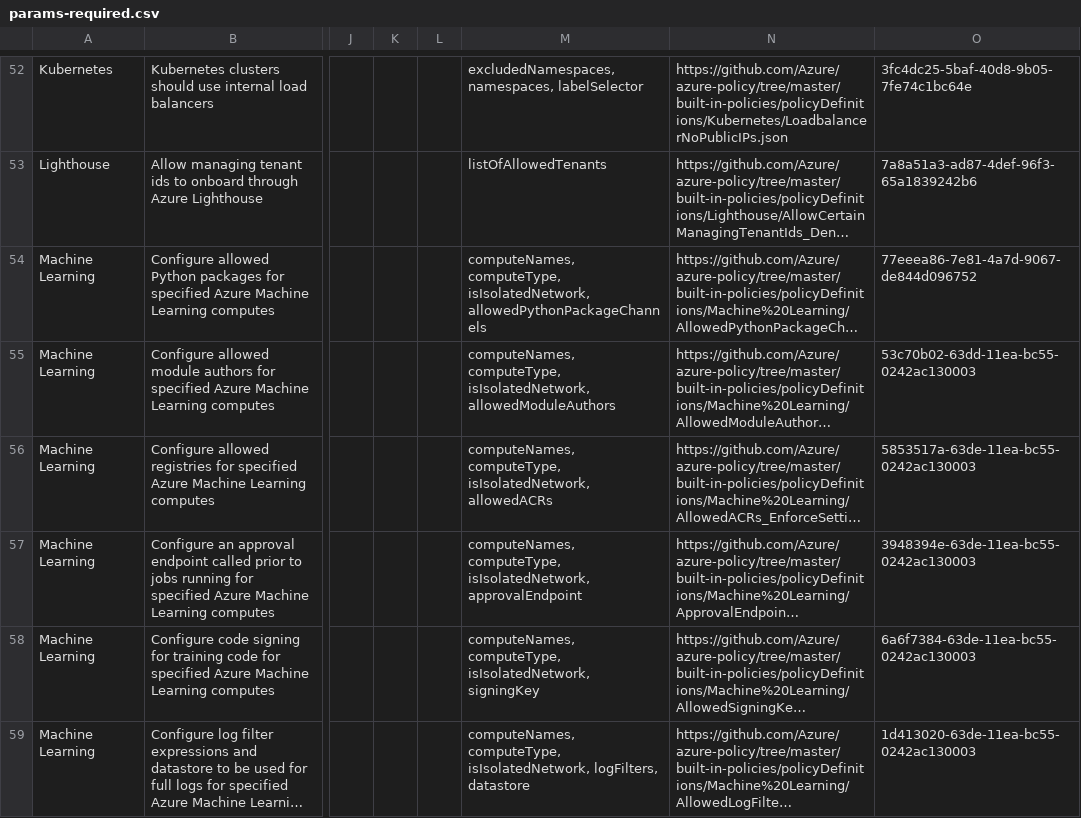
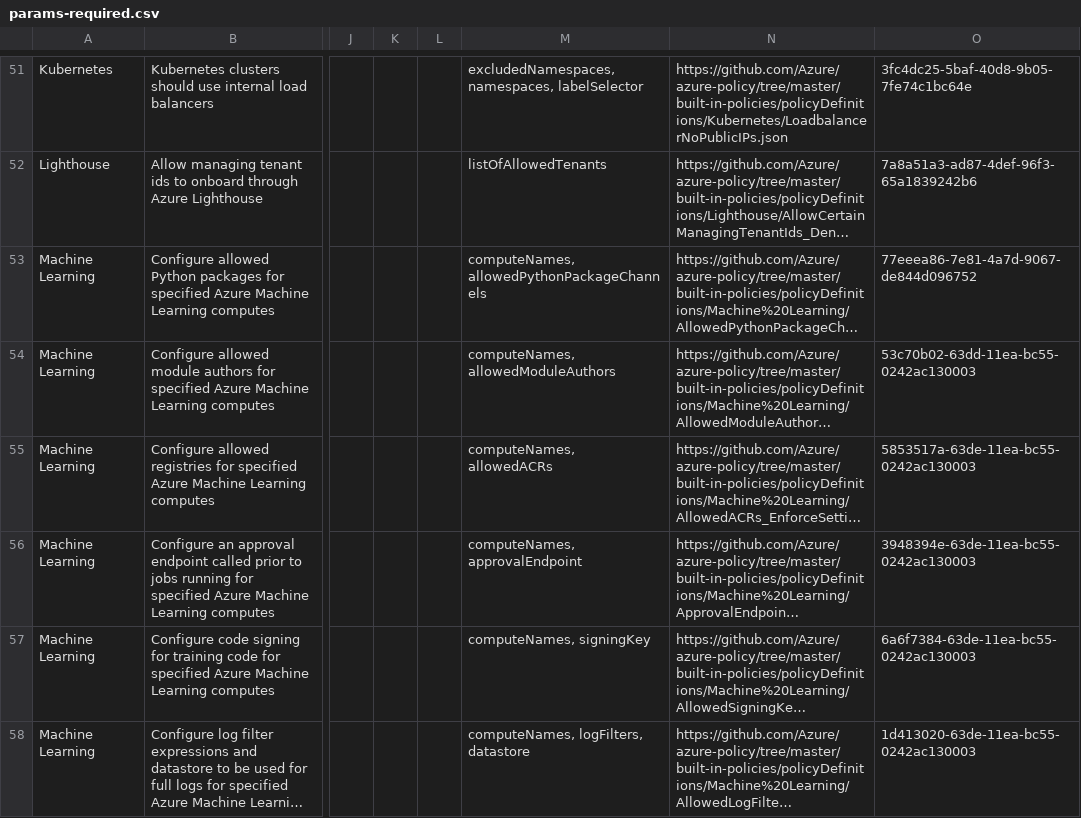
Before and after one commit to salesforce/cloud-guardrails, a CSV file: docs/summaries/params-required.csv, drawn as a sheet; only a part is shown, gaps mark what is left out; long unchanged cells end in …; addresses are those after the commit; the diff covers the shown part only; the diff names each change by its address in the sheet, - before the commit and + after, or states it on an @@ line.

```diff
--- a/docs/summaries/params-required.csv
+++ b/docs/summaries/params-required.csv
-M53: computeNames, computeType, isIsolatedNetwork, allowedPythonPackageChannels
+M53: computeNames, allowedPythonPackageChannels
-M54: computeNames, computeType, isIsolatedNetwork, allowedModuleAuthors
+M54: computeNames, allowedModuleAuthors
-M55: computeNames, computeType, isIsolatedNetwork, allowedACRs
+M55: computeNames, allowedACRs
-M56: computeNames, computeType, isIsolatedNetwork, approvalEndpoint
+M56: computeNames, approvalEndpoint
-M57: computeNames, computeType, isIsolatedNetwork, signingKey
+M57: computeNames, signingKey
-M58: computeNames, computeType, isIsolatedNetwork, logFilters, datastore
+M58: computeNames, logFilters, datastore
```
Also changed, not shown: 1 added row, 4 removed rows and 1 edited cell elsewhere in this file, 6 other files.
